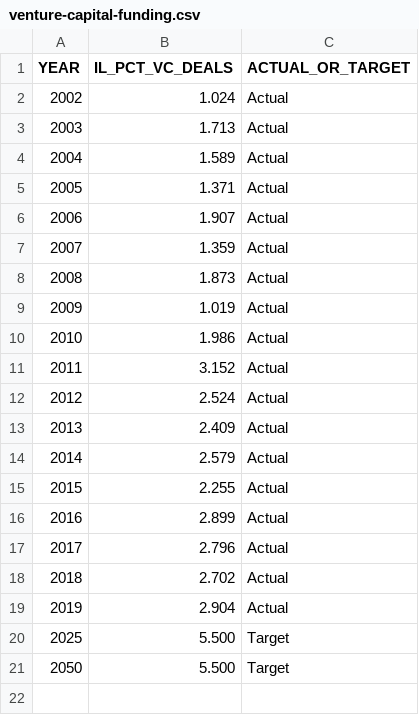
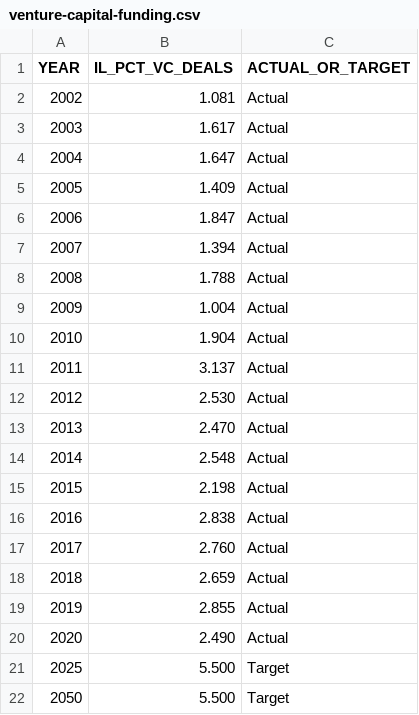
Before and after one commit to CMAP-REPOS/ONTO2050-indicators, a CSV file: venture-capital-funding/venture-capital-funding.csv, drawn as a sheet.

Commit message:
Added 2020 data; minor revisions to prior years

```diff
--- a/venture-capital-funding/venture-capital-funding.csv
+++ b/venture-capital-funding/venture-capital-funding.csv
@@ -1,20 +1,21 @@
 YEAR,IL_PCT_VC_DEALS,ACTUAL_OR_TARGET
-2002,1.024,Actual
-2003,1.713,Actual
-2004,1.589,Actual
-2005,1.371,Actual
-2006,1.907,Actual
-2007,1.359,Actual
-2008,1.873,Actual
-2009,1.019,Actual
-2010,1.986,Actual
-2011,3.152,Actual
-2012,2.524,Actual
-2013,2.409,Actual
-2014,2.579,Actual
-2015,2.255,Actual
-2016,2.899,Actual
-2017,2.796,Actual
-2018,2.702,Actual
-2019,2.904,Actual
+2002,1.081,Actual
+2003,1.617,Actual
+2004,1.647,Actual
+2005,1.409,Actual
+2006,1.847,Actual
+2007,1.394,Actual
+2008,1.788,Actual
+2009,1.004,Actual
+2010,1.904,Actual
+2011,3.137,Actual
+2012,2.530,Actual
+2013,2.470,Actual
+2014,2.548,Actual
+2015,2.198,Actual
+2016,2.838,Actual
+2017,2.760,Actual
+2018,2.659,Actual
+2019,2.855,Actual
+2020,2.490,Actual
 2025,5.500,Target
```
